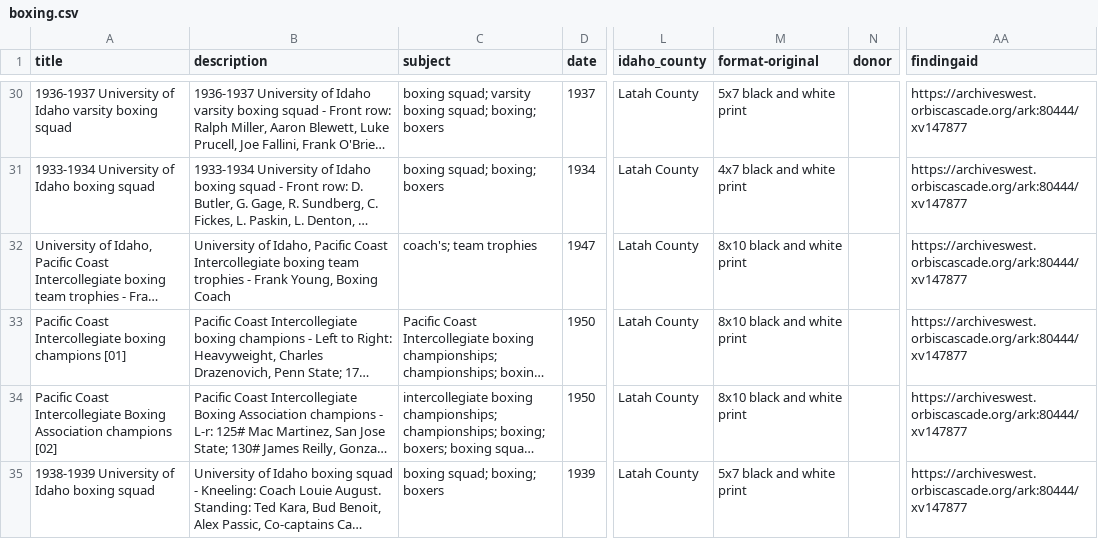
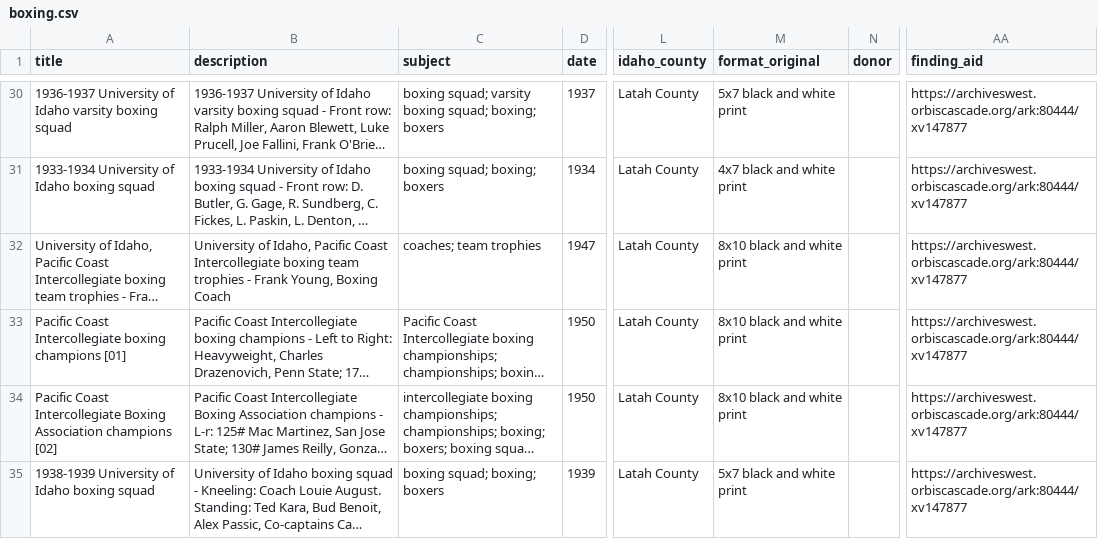
Before and after one commit to uidaholib/campus-collections-template, a CSV file: _data/boxing.csv, drawn as a sheet; only a part is shown, gaps mark what is left out; long unchanged cells end in …; the diff names each change by its address in the sheet, - before the commit and + after, or states it on an @@ line.

Commit message:
small metadata tweaks

```diff
--- a/_data/boxing.csv
+++ b/_data/boxing.csv
-M1: format-original
+M1: format_original
-AA1: findingaid
+AA1: finding_aid
-C32 (subject): coach's; team trophies
+C32 (subject): coaches; team trophies
```
